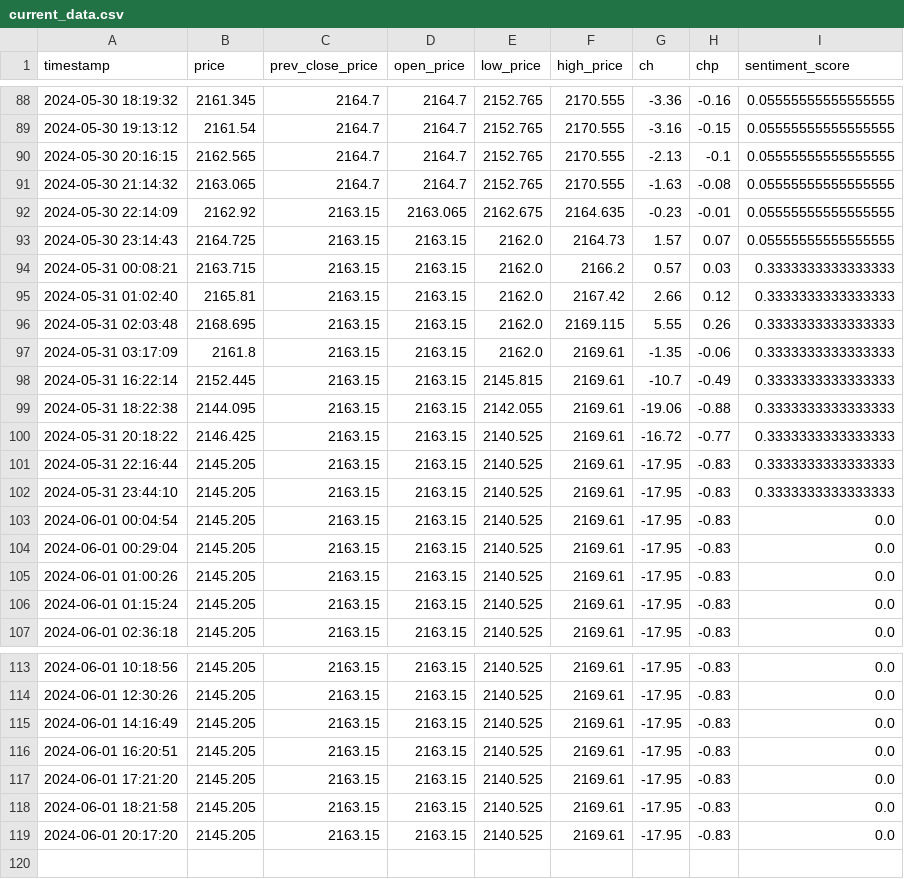
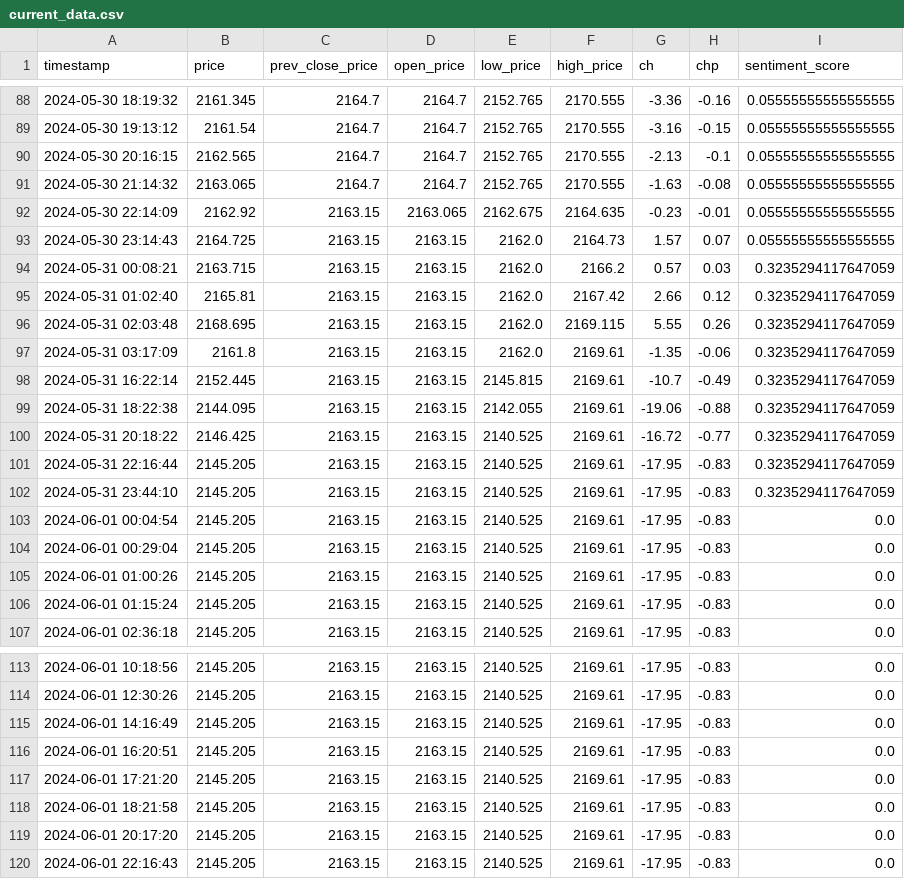
Before and after one commit to GrozdaniTanja/gold-price-prediction, a CSV file: data/current_data.csv, drawn as a sheet; only a part is shown, gaps mark what is left out.

Commit message:
action: validate data

```diff
--- a/data/current_data.csv
+++ b/data/current_data.csv
@@ -93,11 +93,11 @@ timestamp,price,prev_close_price,open_price,low_price,high_price,ch,chp,sentimen
 2024-05-30 23:14:43,2164.725,2163.15,2163.15,2162.0,2164.73,1.57,0.07,0.05555555555555555
-2024-05-31 00:08:21,2163.715,2163.15,2163.15,2162.0,2166.2,0.57,0.03,0.3333333333333333
-2024-05-31 01:02:40,2165.81,2163.15,2163.15,2162.0,2167.42,2.66,0.12,0.3333333333333333
-2024-05-31 02:03:48,2168.695,2163.15,2163.15,2162.0,2169.115,5.55,0.26,0.3333333333333333
-2024-05-31 03:17:09,2161.8,2163.15,2163.15,2162.0,2169.61,-1.35,-0.06,0.3333333333333333
-2024-05-31 16:22:14,2152.445,2163.15,2163.15,2145.815,2169.61,-10.7,-0.49,0.3333333333333333
-2024-05-31 18:22:38,2144.095,2163.15,2163.15,2142.055,2169.61,-19.06,-0.88,0.3333333333333333
-2024-05-31 20:18:22,2146.425,2163.15,2163.15,2140.525,2169.61,-16.72,-0.77,0.3333333333333333
-2024-05-31 22:16:44,2145.205,2163.15,2163.15,2140.525,2169.61,-17.95,-0.83,0.3333333333333333
-2024-05-31 23:44:10,2145.205,2163.15,2163.15,2140.525,2169.61,-17.95,-0.83,0.3333333333333333
+2024-05-31 00:08:21,2163.715,2163.15,2163.15,2162.0,2166.2,0.57,0.03,0.3235294117647059
+2024-05-31 01:02:40,2165.81,2163.15,2163.15,2162.0,2167.42,2.66,0.12,0.3235294117647059
+2024-05-31 02:03:48,2168.695,2163.15,2163.15,2162.0,2169.115,5.55,0.26,0.3235294117647059
+2024-05-31 03:17:09,2161.8,2163.15,2163.15,2162.0,2169.61,-1.35,-0.06,0.3235294117647059
+2024-05-31 16:22:14,2152.445,2163.15,2163.15,2145.815,2169.61,-10.7,-0.49,0.3235294117647059
+2024-05-31 18:22:38,2144.095,2163.15,2163.15,2142.055,2169.61,-19.06,-0.88,0.3235294117647059
+2024-05-31 20:18:22,2146.425,2163.15,2163.15,2140.525,2169.61,-16.72,-0.77,0.3235294117647059
+2024-05-31 22:16:44,2145.205,2163.15,2163.15,2140.525,2169.61,-17.95,-0.83,0.3235294117647059
+2024-05-31 23:44:10,2145.205,2163.15,2163.15,2140.525,2169.61,-17.95,-0.83,0.3235294117647059
 2024-06-01 00:04:54,2145.205,2163.15,2163.15,2140.525,2169.61,-17.95,-0.83,0.0
@@ -119 +119,2 @@ timestamp,price,prev_close_price,open_price,low_price,high_price,ch,chp,sentimen
 2024-06-01 20:17:20,2145.205,2163.15,2163.15,2140.525,2169.61,-17.95,-0.83,0.0
+2024-06-01 22:16:43,2145.205,2163.15,2163.15,2140.525,2169.61,-17.95,-0.83,0.0
```
Also changed, not shown: data/reference_data.csv, 2 other files.
